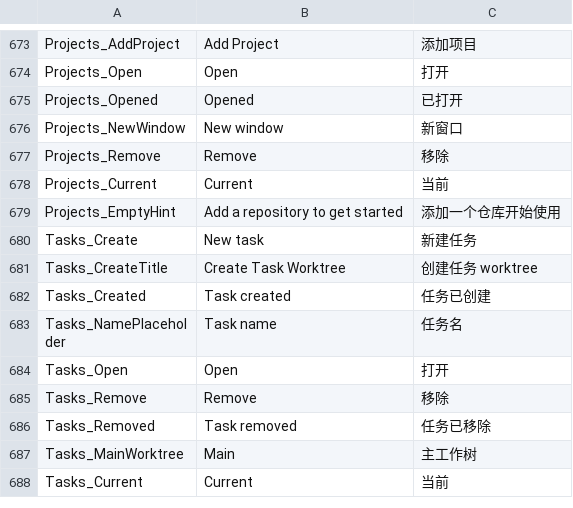
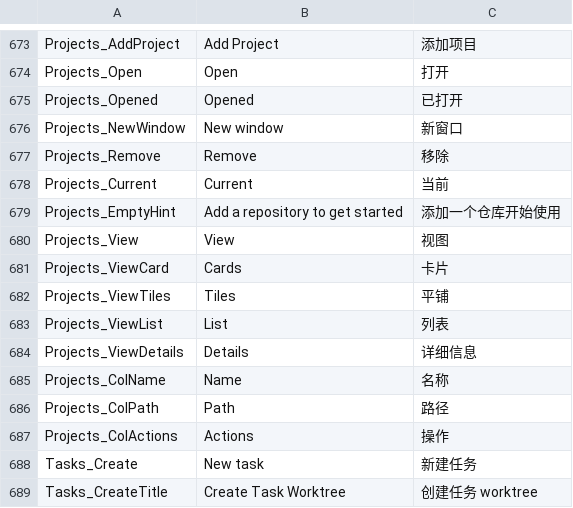
Before and after one commit to onlynight/Gitter, a TSV file: app/resources/Strings.tsv, drawn as a sheet; only a part is shown, gaps mark what is left out; the shorter side is filled out with more unchanged rows.

Commit message:
feat(projects): 项目页四种查看方式——卡片（现状默认）/平铺（panel 底+描边的紧凑双行，路径单行截断）/列表（单列 32px 行，名称定宽+路径同行延伸）/详细信息（列头+对齐列+细分隔线）；工具栏右端分段切换器（图标+tooltip，←→ 循环且焦点跟随，当前项 Selected 底）；视图选择记 localStorage(gitter.projects.view)；列表/详细信息操作钮悬停/键盘聚焦显，整行点击=打开项目；数据同源 projects.list 纯前端视图映射，零后端改动

```diff
--- a/app/resources/Strings.tsv
+++ b/app/resources/Strings.tsv
@@ -679,2 +679,10 @@ Projects_Current	Current	当前
 Projects_EmptyHint	Add a repository to get started	添加一个仓库开始使用
+Projects_View	View	视图
+Projects_ViewCard	Cards	卡片
+Projects_ViewTiles	Tiles	平铺
+Projects_ViewList	List	列表
+Projects_ViewDetails	Details	详细信息
+Projects_ColName	Name	名称
+Projects_ColPath	Path	路径
+Projects_ColActions	Actions	操作
 Tasks_Create	New task	新建任务
```
Also changed, not shown: 2 other files.
